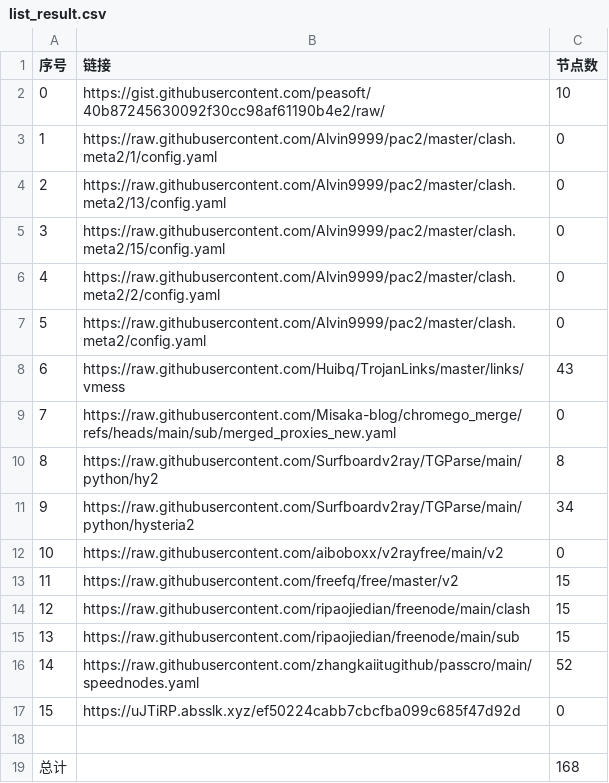
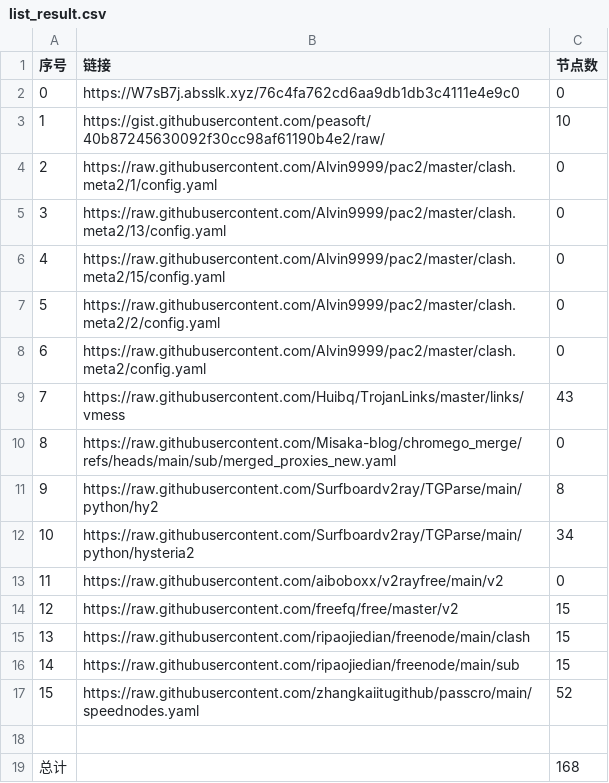
Before and after one commit to liuhtt/liunomorewalls, a CSV file: list_result.csv, drawn as a sheet; removed rows and columns are numbered as before the commit, all else as after; the diff names each change by its address in the sheet, - before the commit and + after, or states it on an @@ line.

```diff
--- a/list_result.csv
+++ b/list_result.csv
+row 2: 0 | https://W7sB7j.absslk.xyz/76c4fa762cd6aa9db1db3c4111e4e9c0 | 0
@@ column A (序号) renumbered between rows 3 and 17 @@
-row 17: 15 | https://uJTiRP.absslk.xyz/ef50224cabb7cbcfba099c685f47d92d | 0
```
Also changed, not shown: 3 other files.
